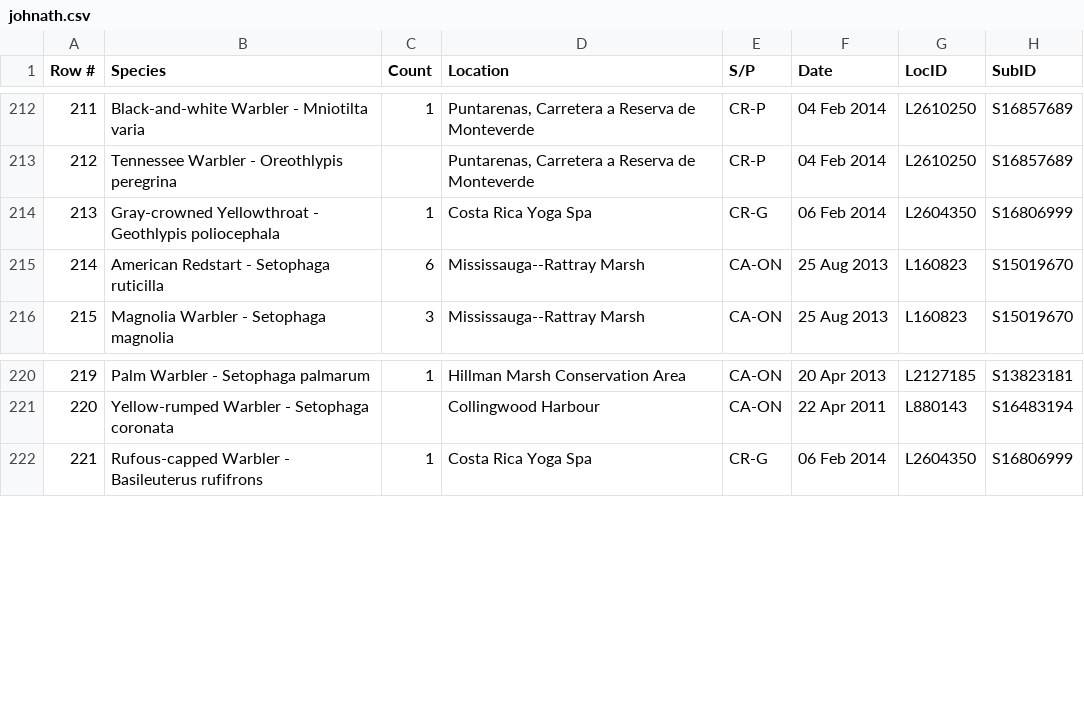
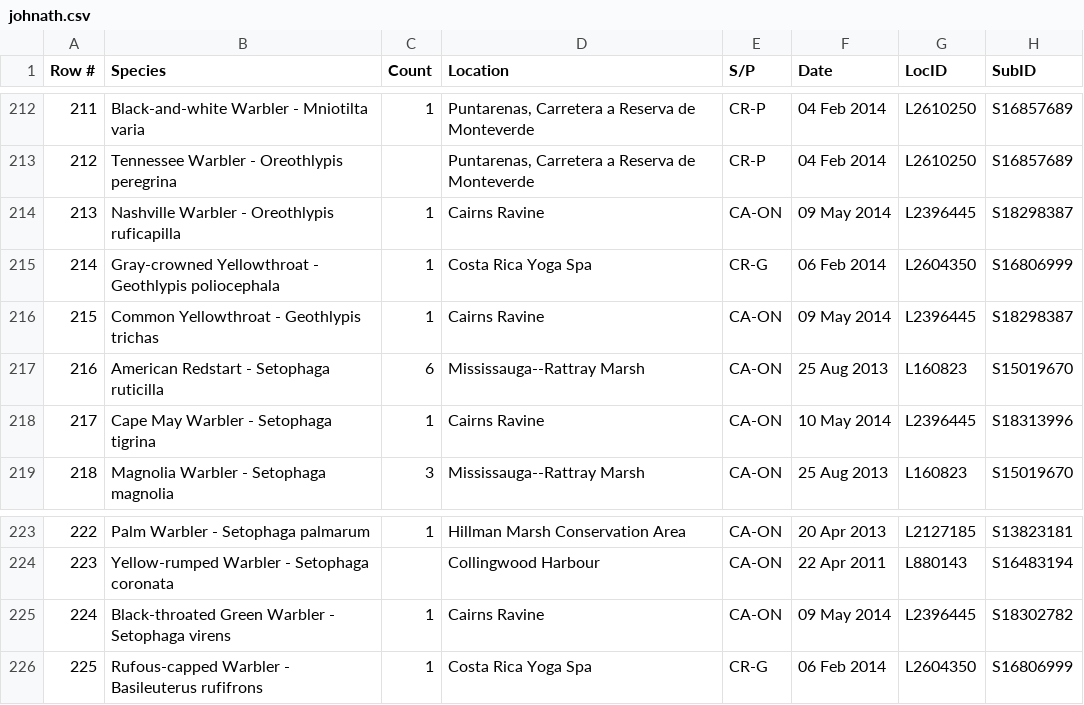
Before and after one commit to johnath/ebird, a CSV file: johnath.csv, drawn as a sheet; only a part is shown, gaps mark what is left out; addresses are those after the commit; the diff names each change by its address in the sheet, - before the commit and + after, or states it on an @@ line.

Commit message:
Update johnath.csv
This backyard keeps paying off!

```diff
--- a/johnath.csv
+++ b/johnath.csv
+row 214: 213 | Nashville Warbler - Oreothlypis ruficapilla | 1 | Cairns Ravine | CA-ON | 09 May 2014 | L2396445 | S18298387
@@ column A (Row #) renumbered from row 215 down @@
+row 216: 215 | Common Yellowthroat - Geothlypis trichas | 1 | Cairns Ravine | CA-ON | 09 May 2014 | L2396445 | S18298387
+row 218: 217 | Cape May Warbler - Setophaga tigrina | 1 | Cairns Ravine | CA-ON | 10 May 2014 | L2396445 | S18313996
+row 225: 224 | Black-throated Green Warbler - Setophaga virens | 1 | Cairns Ravine | CA-ON | 09 May 2014 | L2396445 | S18302782
```
